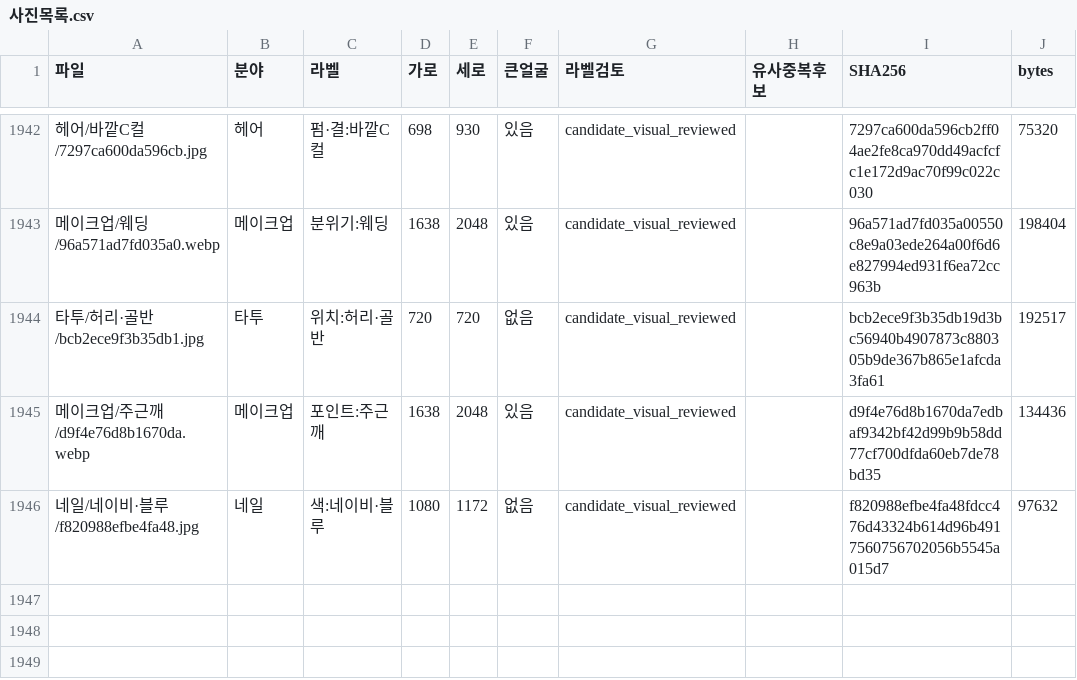
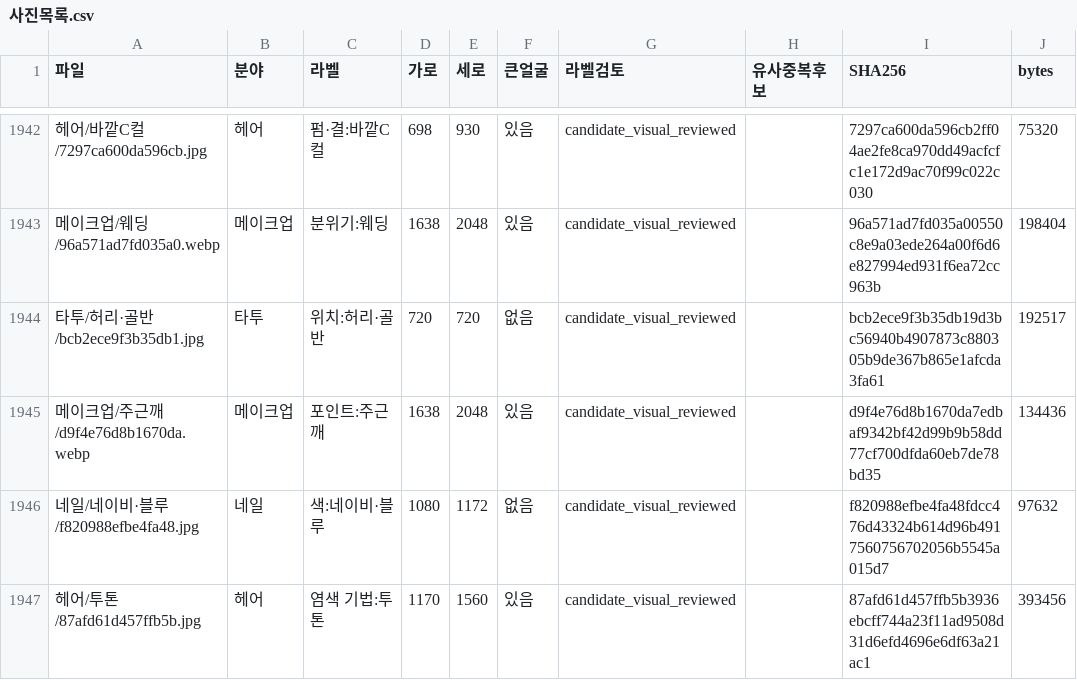
Before and after one commit to rudals906377/AI, a CSV file: collections/beauty-2026-10-20/사진목록.csv, drawn as a sheet; only a part is shown, gaps mark what is left out.

Commit message:
Add 1 reviewed shortage-label photos

```diff
--- a/collections/beauty-2026-10-20/사진목록.csv
+++ b/collections/beauty-2026-10-20/사진목록.csv
@@ -1946 +1946,2 @@
 네일/네이비·블루/f820988efbe4fa48.jpg,네일,색:네이비·블루,1080,1172,없음,candidate_visual_reviewed,,f820988efbe4fa48fdcc476d43324b614d96b4917560756702056b5545a015d7,97632
+헤어/투톤/87afd61d457ffb5b.jpg,헤어,염색 기법:투톤,1170,1560,있음,candidate_visual_reviewed,,87afd61d457ffb5b3936ebcff744a23f11ad9508d31d6efd4696e6df63a21ac1,393456
```
Also changed, not shown: 4 other files.
